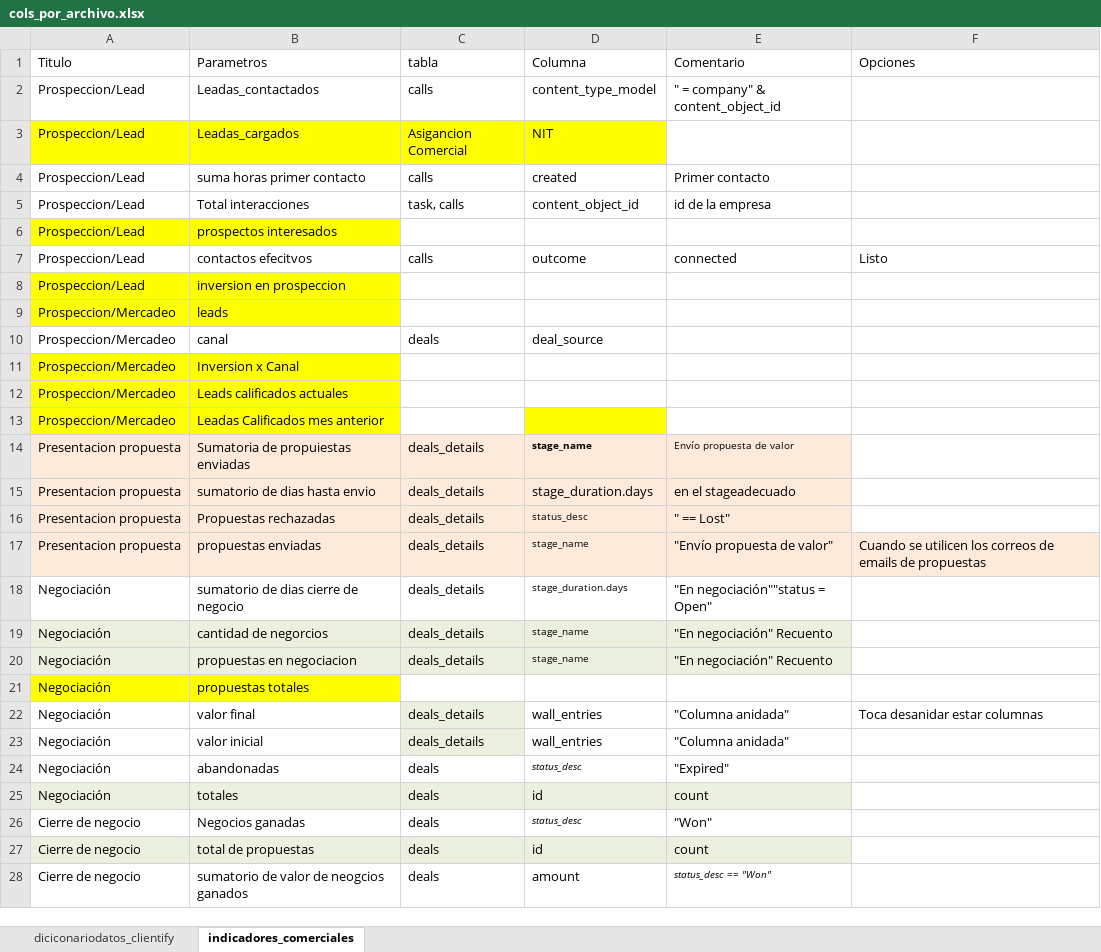
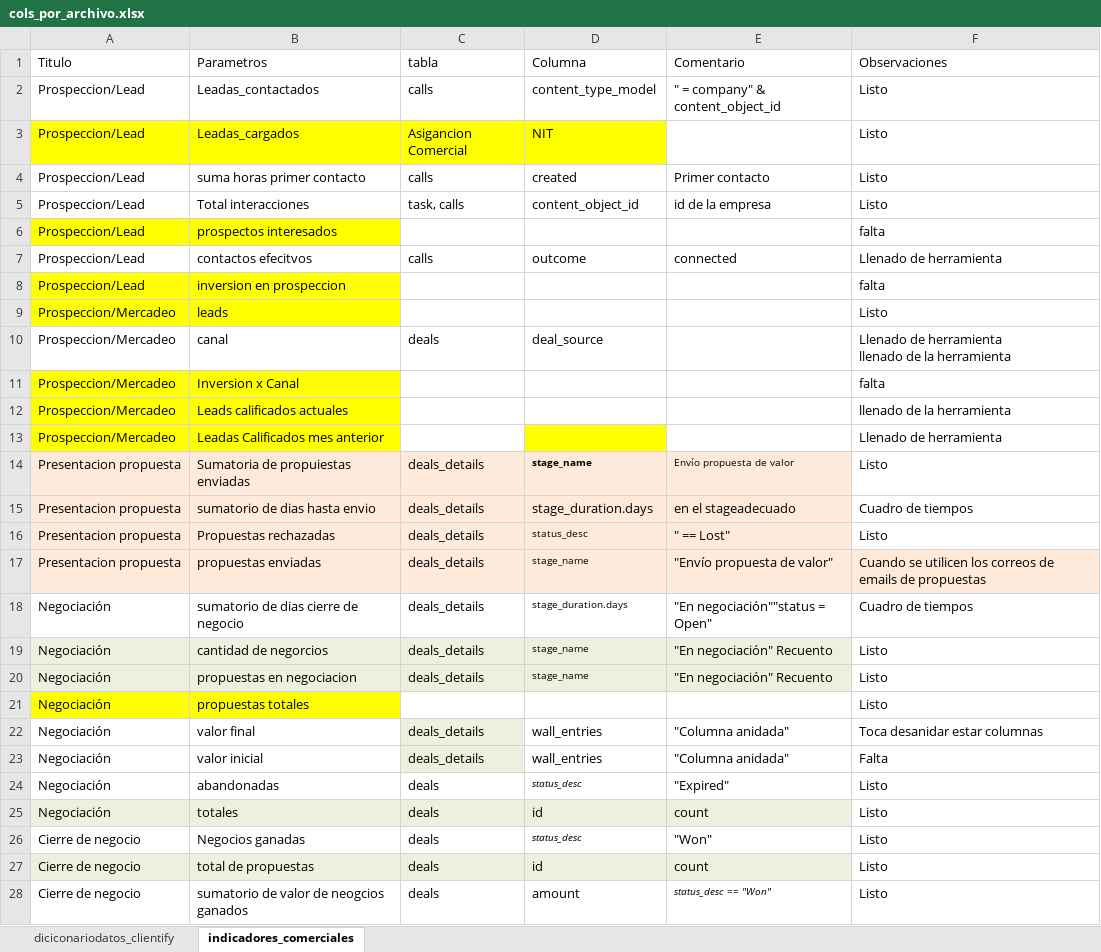
Before and after one commit to NicoJSuarez2/etl_clientify, an Excel workbook: doc/cols_por_archivo.xlsx, sheet indicadores_comerciales, drawn as a sheet; only a part is shown; values as stored, in another font and other column widths than the file's, no borders; ↵ is a line break in a cell; the diff covers the shown part only; the diff names each change by its address in the sheet, - before the commit and + after, or states it on an @@ line.

```diff
--- a/doc/cols_por_archivo.xlsx (sheet indicadores_comerciales)
+++ b/doc/cols_por_archivo.xlsx (sheet indicadores_comerciales)
-F1: Opciones
+F1: Observaciones
-F2:F5 (Observaciones): (empty)
+F2:F5 (Observaciones): Listo
-F6 (Observaciones): (empty)
+F6 (Observaciones): falta
-F7 (Observaciones): Listo
+F7 (Observaciones): Llenado de herramienta
-F8 (Observaciones): (empty)
+F8 (Observaciones): falta
-F9 (Observaciones): (empty)
+F9 (Observaciones): Listo
-F10 (Observaciones): (empty)
+F10 (Observaciones): Llenado de herramienta ↵ llenado de la herramienta
-F11 (Observaciones): (empty)
+F11 (Observaciones): falta
-F12 (Observaciones): (empty)
+F12 (Observaciones): llenado de la herramienta
-F13 (Observaciones): (empty)
+F13 (Observaciones): Llenado de herramienta
-F14 (Observaciones): (empty)
+F14 (Observaciones): Listo
-F15 (Observaciones): (empty)
+F15 (Observaciones): Cuadro de tiempos
-F16 (Observaciones): (empty)
+F16 (Observaciones): Listo
-F18 (Observaciones): (empty)
+F18 (Observaciones): Cuadro de tiempos
-F19:F21 (Observaciones): (empty)
+F19:F21 (Observaciones): Listo
-F23 (Observaciones): (empty)
+F23 (Observaciones): Falta
-F24:F28 (Observaciones): (empty)
+F24:F28 (Observaciones): Listo
```
Also changed, not shown: 12 edited cells elsewhere in this sheet, 9 other files.
